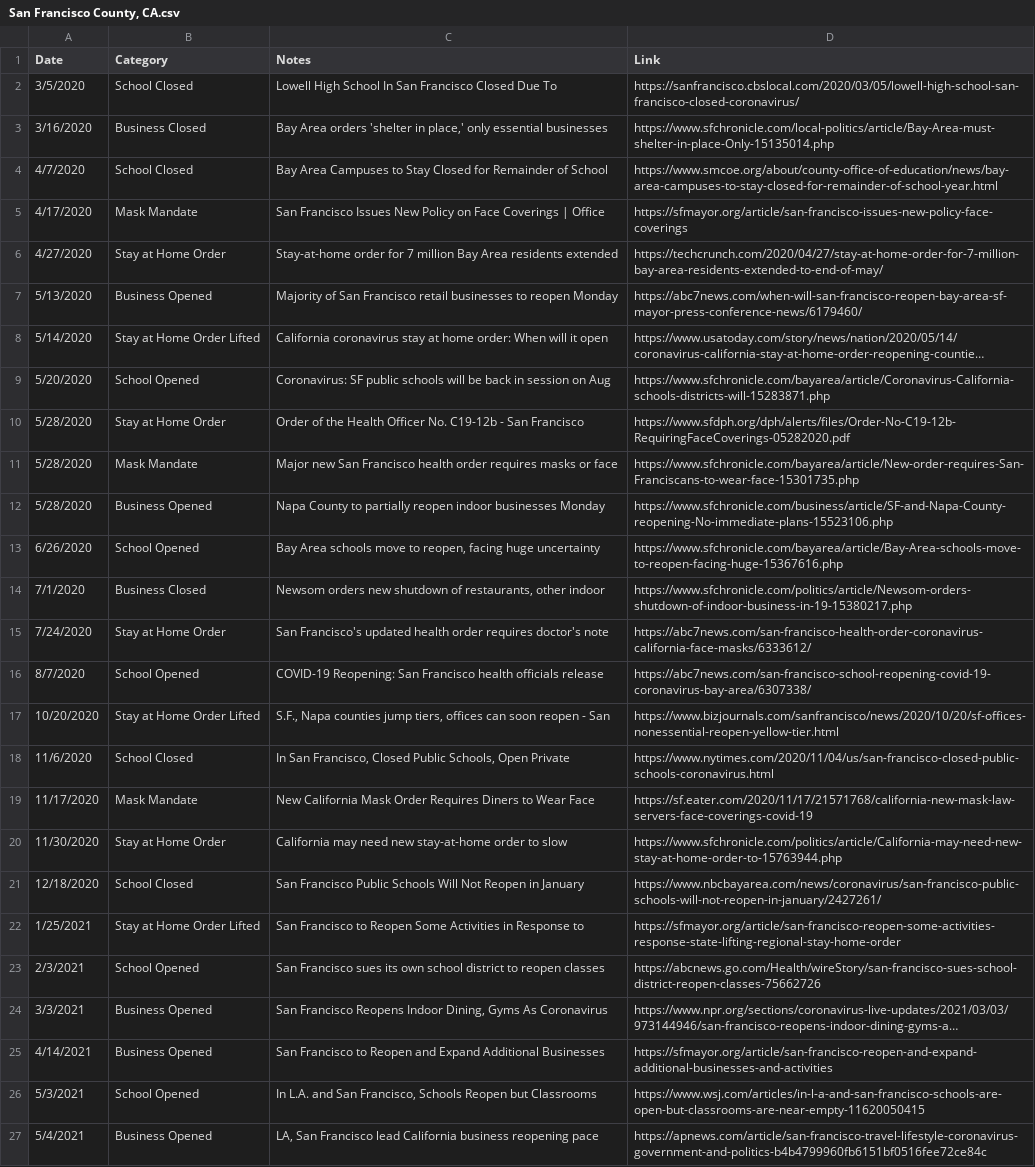
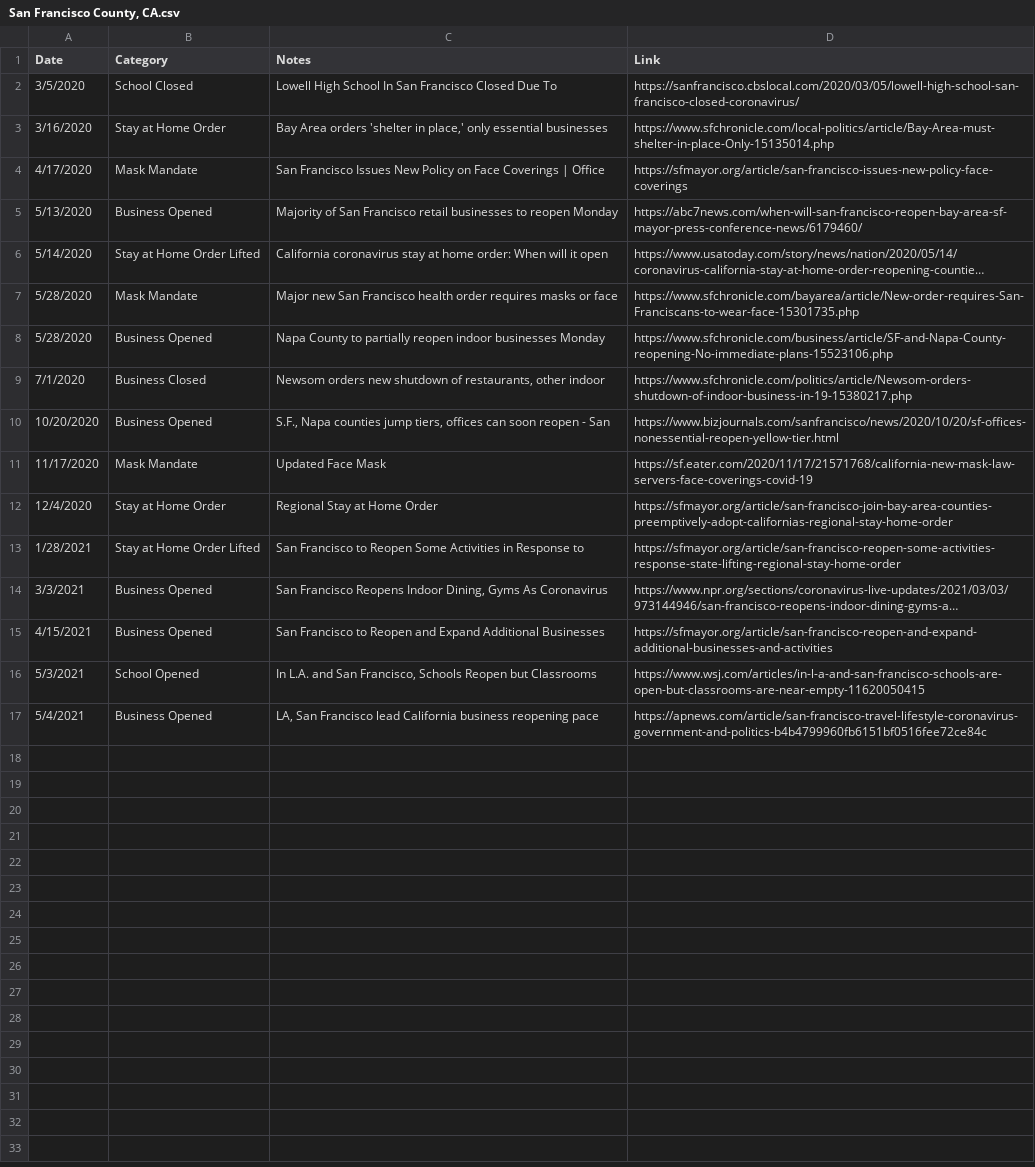
Before and after one commit to holiday-pettijohn/COVID-Tracking-Biola-Summer, a CSV file: Data/State Closure Data/County Closure Data/San Francisco County, CA.csv, drawn as a sheet; long unchanged cells end in …; removed rows and columns are numbered as before the commit, all else as after; the diff names each change by its address in the sheet, - before the commit and + after, or states it on an @@ line.

```diff
--- a/Data/State Closure Data/County Closure Data/San Francisco County, CA.csv
+++ b/Data/State Closure Data/County Closure Data/San Francisco County, CA.csv
-B3 (Category): Business Closed
+B3 (Category): Stay at Home Order
-row 4: 4/7/2020 | School Closed | Bay Area Campuses to Stay Closed for Remainder of School | https://www.smcoe.org/about/county-office-of-education/news/bay-area-campuses-to-stay-closed-for-remainder-of-school-year.html
-row 6: 4/27/2020 | Stay at Home Order | Stay-at-home order for 7 million Bay Area residents extended | https://techcrunch.com/2020/04/27/stay-at-home-order-for-7-million-bay-area-residents-extended-to-end-of-may/
-row 9: 5/20/2020 | School Opened | Coronavirus: SF public schools will be back in session on Aug | https://www.sfchronicle.com/bayarea/article/Coronavirus-California-schools-districts-will-15283871.php
-row 10: 5/28/2020 | Stay at Home Order | Order of the Health Officer No. C19-12b - San Francisco | https://www.sfdph.org/dph/alerts/files/Order-No-C19-12b-RequiringFaceCoverings-05282020.pdf
-row 13: 6/26/2020 | School Opened | Bay Area schools move to reopen, facing huge uncertainty | https://www.sfchronicle.com/bayarea/article/Bay-Area-schools-move-to-reopen-facing-huge-15367616.php
-row 15: 7/24/2020 | Stay at Home Order | San Francisco's updated health order requires doctor's note | https://abc7news.com/san-francisco-health-order-coronavirus-california-face-masks/6333612/
-row 16: 8/7/2020 | School Opened | COVID-19 Reopening: San Francisco health officials release | https://abc7news.com/san-francisco-school-reopening-covid-19-coronavirus-bay-area/6307338/
-B10 (Category): Stay at Home Order Lifted
+B10 (Category): Business Opened
-row 18: 11/6/2020 | School Closed | In San Francisco, Closed Public Schools, Open Private | https://www.nytimes.com/2020/11/04/us/san-francisco-closed-public-schools-coronavirus.html
-C11 (Notes): New California Mask Order Requires Diners to Wear Face
+C11 (Notes): Updated Face Mask
-A12 (Date): 11/30/2020
+A12 (Date): 12/4/2020
-C12 (Notes): California may need new stay-at-home order to slow
+C12 (Notes): Regional Stay at Home Order
-D12 (Link): https://www.sfchronicle.com/politics/article/California-may-need-new-stay-at-home-order-to-15763944.php
+D12 (Link): https://sfmayor.org/article/san-francisco-join-bay-area-counties-preemptively-adopt-californias-regional-stay-home-order
-row 21: 12/18/2020 | School Closed | San Francisco Public Schools Will Not Reopen in January | https://www.nbcbayarea.com/news/coronavirus/san-francisco-public-schools-will-not-reopen-in-january/2427261/
-A13 (Date): 1/25/2021
+A13 (Date): 1/28/2021
-row 23: 2/3/2021 | School Opened | San Francisco sues its own school district to reopen classes | https://abcnews.go.com/Health/wireStory/san-francisco-sues-school-district-reopen-classes-75662726
-A15 (Date): 4/14/2021
+A15 (Date): 4/15/2021
```
Also changed, not shown: Data/State Closure Data/County Closure Data/Alameda County, CA.csv, Data/State Closure Data/County Closure Data/Sacramento County, CA.csv, 1 other file.
